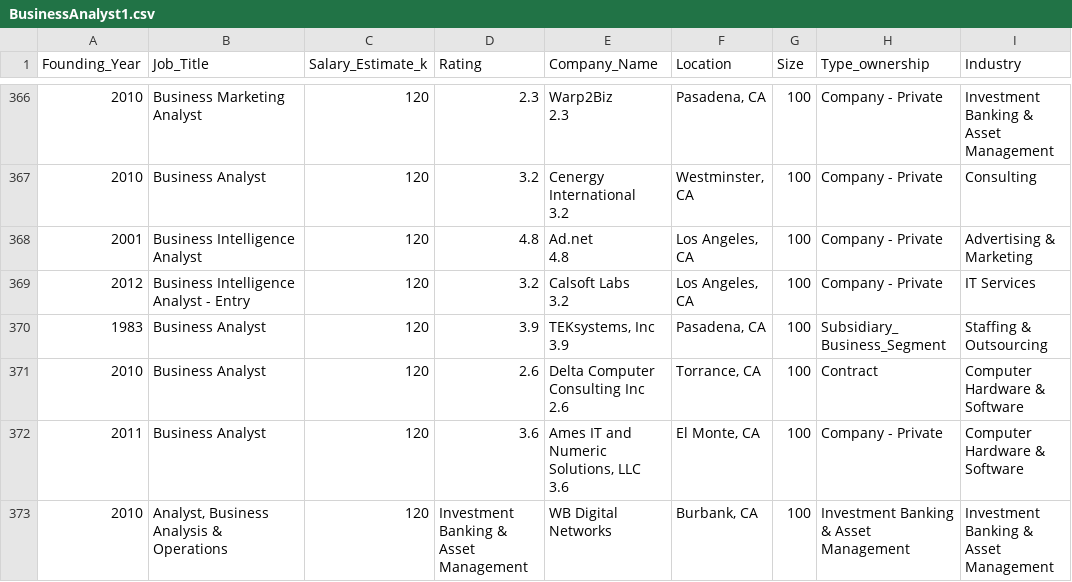
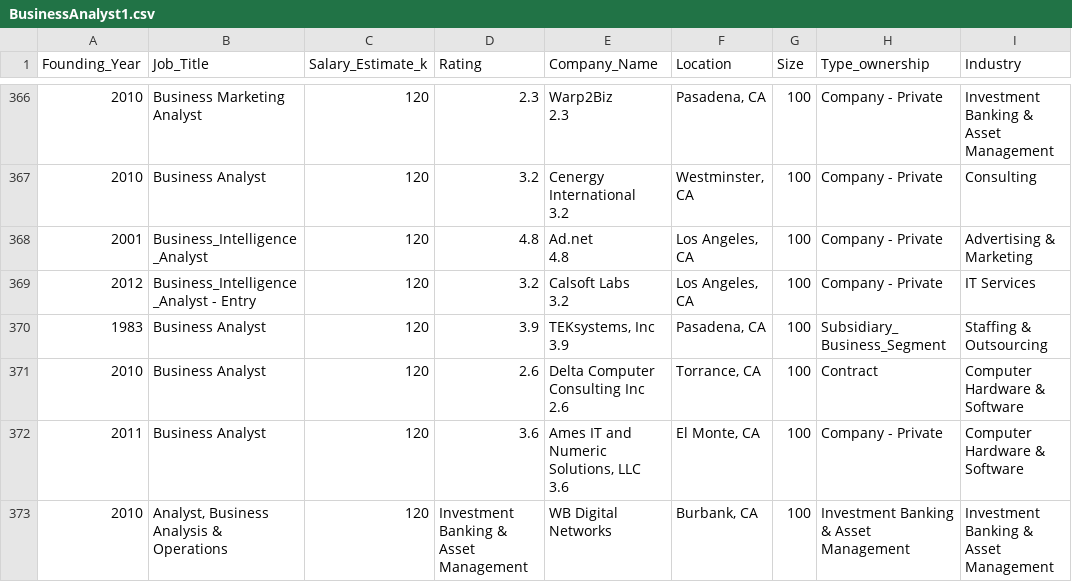
Before and after one commit to simofleanta/Data_coding_preparations, a CSV file: BusinessAnalyst1.csv, drawn as a sheet; only a part is shown, gaps mark what is left out; the diff covers the shown part only; the diff names each change by its address in the sheet, - before the commit and + after, or states it on an @@ line.

```diff
--- a/BusinessAnalyst1.csv
+++ b/BusinessAnalyst1.csv
-B368 (Job_Title): Business Intelligence Analyst
+B368 (Job_Title): Business_Intelligence_Analyst
-B369 (Job_Title): Business Intelligence Analyst - Entry
+B369 (Job_Title): Business_Intelligence_Analyst - Entry
```
Also changed, not shown: 18 edited cells elsewhere in this file, 1 other file.
